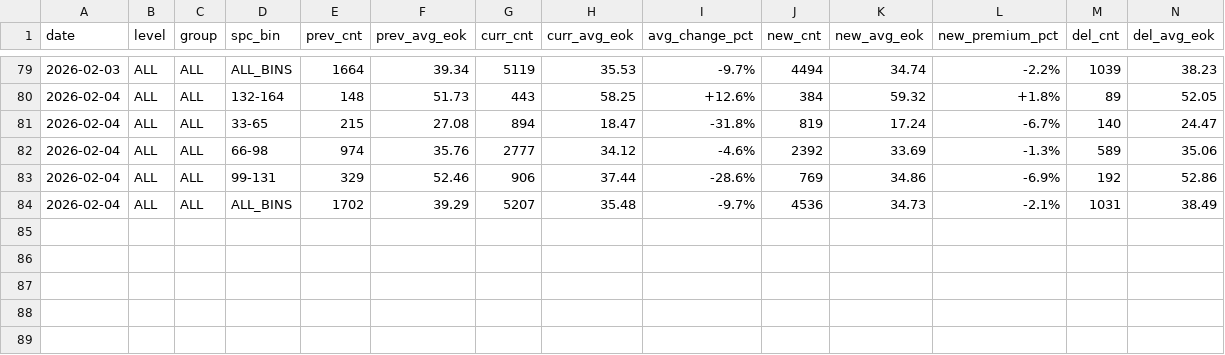
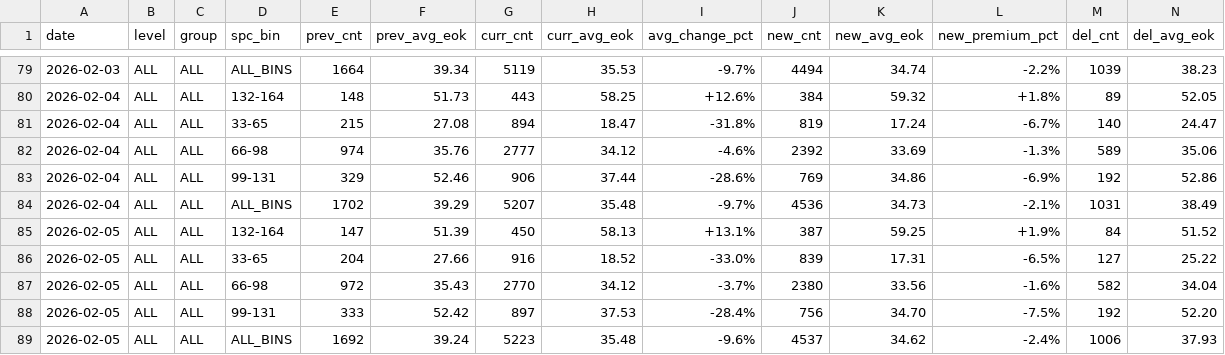
Before and after one commit to jhansummer/property-dashboard-maemul-tracking, a CSV file: reports/timeseries_all_bins_A1.csv, drawn as a sheet; only a part is shown, gaps mark what is left out; rows hold the shown columns only; the diff names each change by its address in the sheet, - before the commit and + after, or states it on an @@ line.

```diff
--- a/reports/timeseries_all_bins_A1.csv
+++ b/reports/timeseries_all_bins_A1.csv
+row 85: 2026-02-05 | ALL | ALL | 132-164 | 147 | 51.39 | 450 | 58.13 | +13.1% | 387 | 59.25 | +1.9% | 84 | 51.52
+row 86: 2026-02-05 | ALL | ALL | 33-65 | 204 | 27.66 | 916 | 18.52 | -33.0% | 839 | 17.31 | -6.5% | 127 | 25.22
+row 87: 2026-02-05 | ALL | ALL | 66-98 | 972 | 35.43 | 2770 | 34.12 | -3.7% | 2380 | 33.56 | -1.6% | 582 | 34.04
+row 88: 2026-02-05 | ALL | ALL | 99-131 | 333 | 52.42 | 897 | 37.53 | -28.4% | 756 | 34.70 | -7.5% | 192 | 52.20
+row 89: 2026-02-05 | ALL | ALL | ALL_BINS | 1692 | 39.24 | 5223 | 35.48 | -9.6% | 4537 | 34.62 | -2.4% | 1006 | 37.93
```
Also changed, not shown: reports/report_complex_bins_A1_latest.csv, reports/report_complex_bins_B1_latest.csv, 10 other files.
